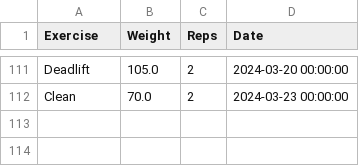
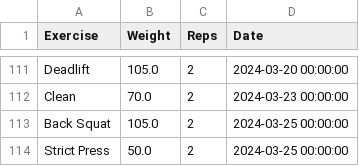
Before and after one commit to hugofitipaldi/PR_tracker, a CSV file: data/exercise_log.csv, drawn as a sheet; only a part is shown, gaps mark what is left out.

Commit message:
data update

```diff
--- a/data/exercise_log.csv
+++ b/data/exercise_log.csv
@@ -112 +112,3 @@ Deadlift,105.0,2,2024-03-20 00:00:00
 Clean,70.0,2,2024-03-23 00:00:00
+Back Squat,105.0,2,2024-03-25 00:00:00
+Strict Press,50.0,2,2024-03-25 00:00:00
```
